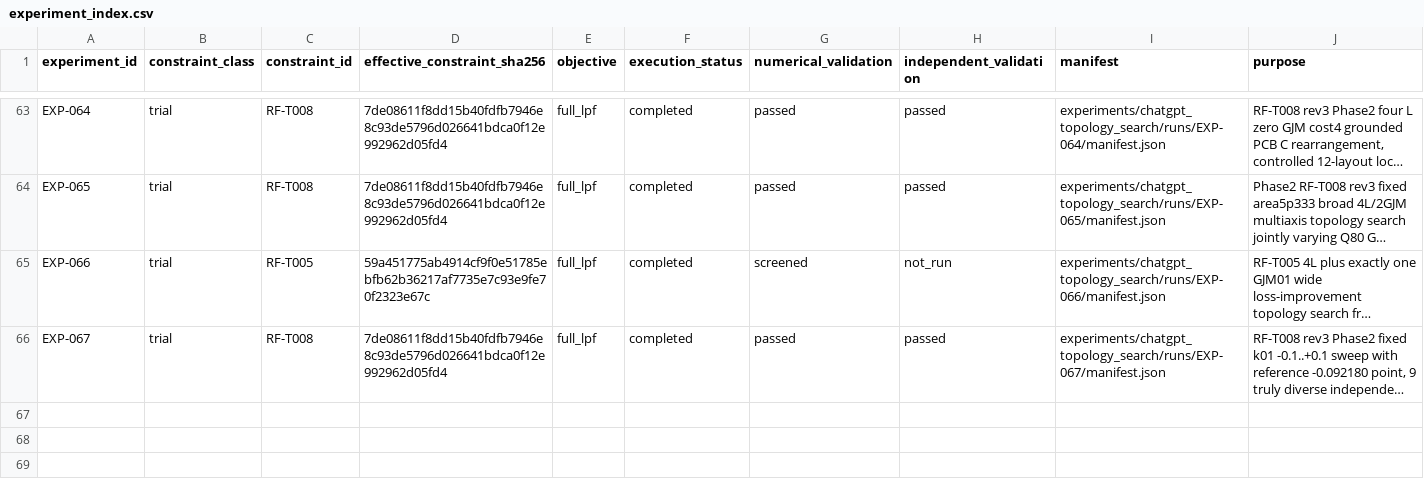
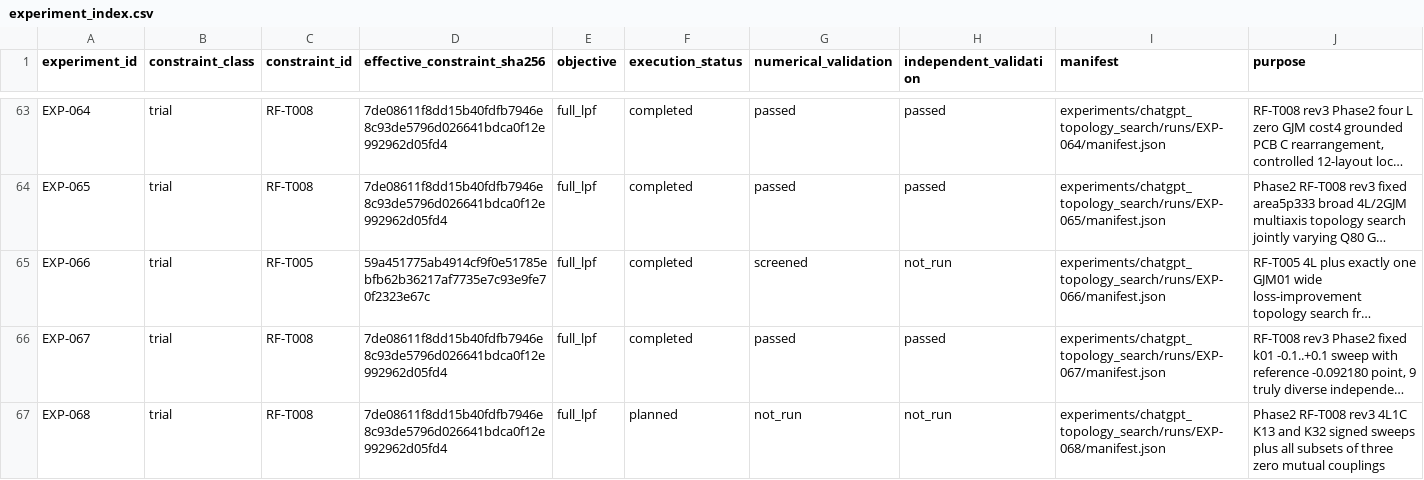
Before and after one commit to miyabimm/reconfigurable-rf-lpf-research, a CSV file: data/experiment_index.csv, drawn as a sheet; only a part is shown, gaps mark what is left out; long unchanged cells end in …; the diff names each change by its address in the sheet, - before the commit and + after, or states it on an @@ line.

Commit message:
EXP-068: record new planned Phase2 K13 K32 and zero-coupling experiment index

```diff
--- a/data/experiment_index.csv
+++ b/data/experiment_index.csv
+row 67: EXP-068 | trial | RF-T008 | 7de08611f8dd15b40fdfb7946e8c93de5796d026641bdca0f12e992962d05fd4 | full_lpf | planned | not_run | not_run | experiments/chatgpt_topology_search/runs/EXP-068/manifest.json | Phase2 RF-T008 rev3 4L1C K13 and K32 signed sweeps plus all subsets of three zero mutual couplings
```
